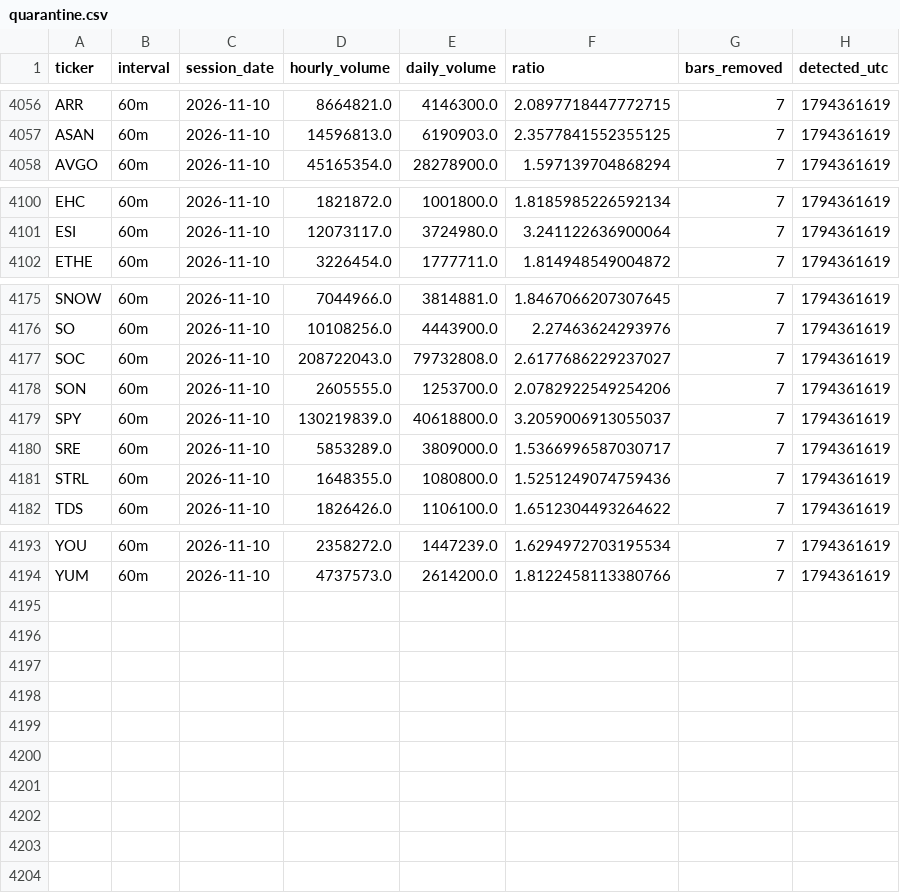
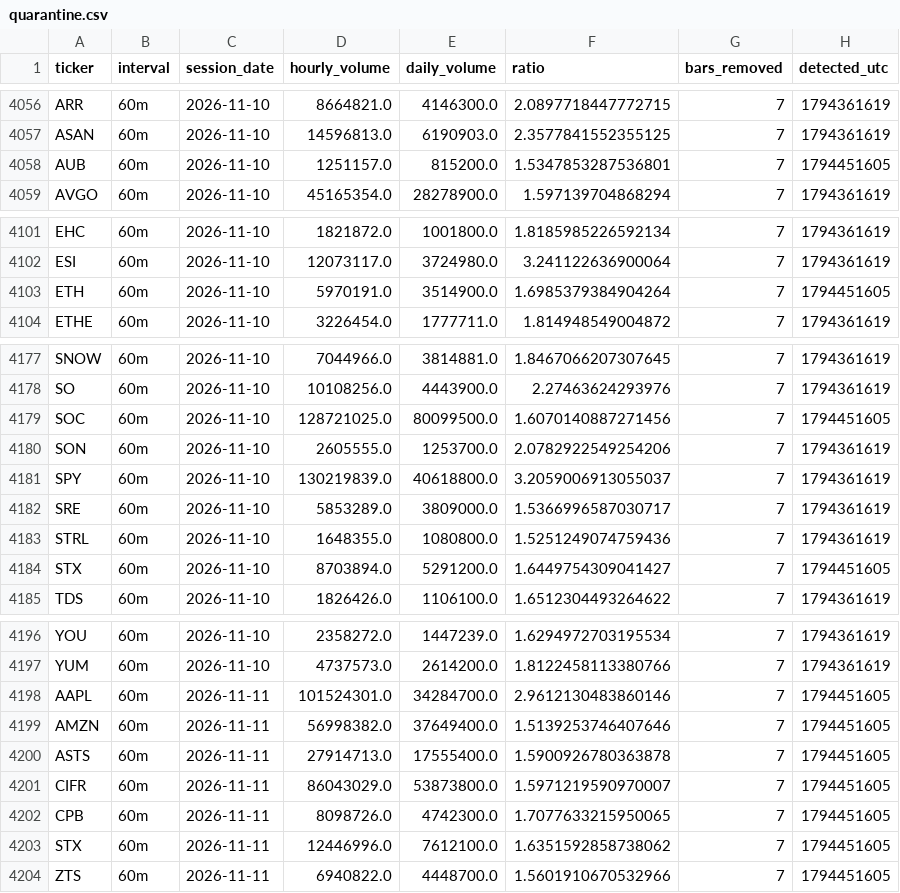
Before and after one commit to hegdeujwal/pre-announcement-footprints, a CSV file: live-log/quarantine.csv, drawn as a sheet; only a part is shown, gaps mark what is left out.

Commit message:
chore(live): alert log 2026-11-12T03:05Z

```diff
--- a/live-log/quarantine.csv
+++ b/live-log/quarantine.csv
@@ -4057,2 +4057,3 @@ ARR,60m,2026-11-10,8664821.0,4146300.0,2.0897718447772715,7,1794361619
 ASAN,60m,2026-11-10,14596813.0,6190903.0,2.3577841552355125,7,1794361619
+AUB,60m,2026-11-10,1251157.0,815200.0,1.5347853287536801,7,1794451605
 AVGO,60m,2026-11-10,45165354.0,28278900.0,1.597139704868294,7,1794361619
@@ -4101,2 +4102,3 @@ EHC,60m,2026-11-10,1821872.0,1001800.0,1.8185985226592134,7,1794361619
 ESI,60m,2026-11-10,12073117.0,3724980.0,3.241122636900064,7,1794361619
+ETH,60m,2026-11-10,5970191.0,3514900.0,1.6985379384904264,7,1794451605
 ETHE,60m,2026-11-10,3226454.0,1777711.0,1.814948549004872,7,1794361619
@@ -4176,3 +4178,3 @@ SNOW,60m,2026-11-10,7044966.0,3814881.0,1.8467066207307645,7,1794361619
 SO,60m,2026-11-10,10108256.0,4443900.0,2.27463624293976,7,1794361619
-SOC,60m,2026-11-10,208722043.0,79732808.0,2.6177686229237027,7,1794361619
+SOC,60m,2026-11-10,128721025.0,80099500.0,1.6070140887271456,7,1794451605
 SON,60m,2026-11-10,2605555.0,1253700.0,2.0782922549254206,7,1794361619
@@ -4181,2 +4183,3 @@ SRE,60m,2026-11-10,5853289.0,3809000.0,1.5366996587030717,7,1794361619
 STRL,60m,2026-11-10,1648355.0,1080800.0,1.5251249074759436,7,1794361619
+STX,60m,2026-11-10,8703894.0,5291200.0,1.6449754309041427,7,1794451605
 TDS,60m,2026-11-10,1826426.0,1106100.0,1.6512304493264622,7,1794361619
@@ -4194 +4197,8 @@ YOU,60m,2026-11-10,2358272.0,1447239.0,1.6294972703195534,7,1794361619
 YUM,60m,2026-11-10,4737573.0,2614200.0,1.8122458113380766,7,1794361619
+AAPL,60m,2026-11-11,101524301.0,34284700.0,2.9612130483860146,7,1794451605
+AMZN,60m,2026-11-11,56998382.0,37649400.0,1.5139253746407646,7,1794451605
+ASTS,60m,2026-11-11,27914713.0,17555400.0,1.5900926780363878,7,1794451605
+CIFR,60m,2026-11-11,86043029.0,53873800.0,1.5971219590970007,7,1794451605
+CPB,60m,2026-11-11,8098726.0,4742300.0,1.7077633215950065,7,1794451605
+STX,60m,2026-11-11,12446996.0,7612100.0,1.6351592858738062,7,1794451605
+ZTS,60m,2026-11-11,6940822.0,4448700.0,1.5601910670532966,7,1794451605
```
Also changed, not shown: 1 other file.
